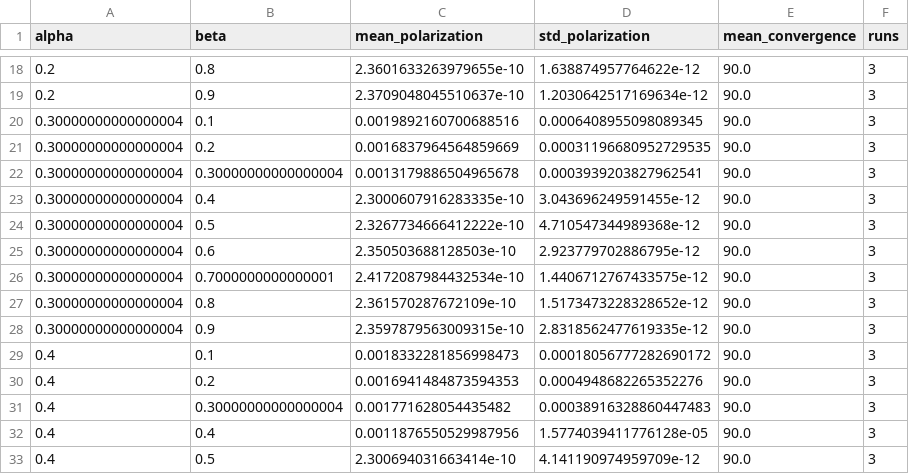
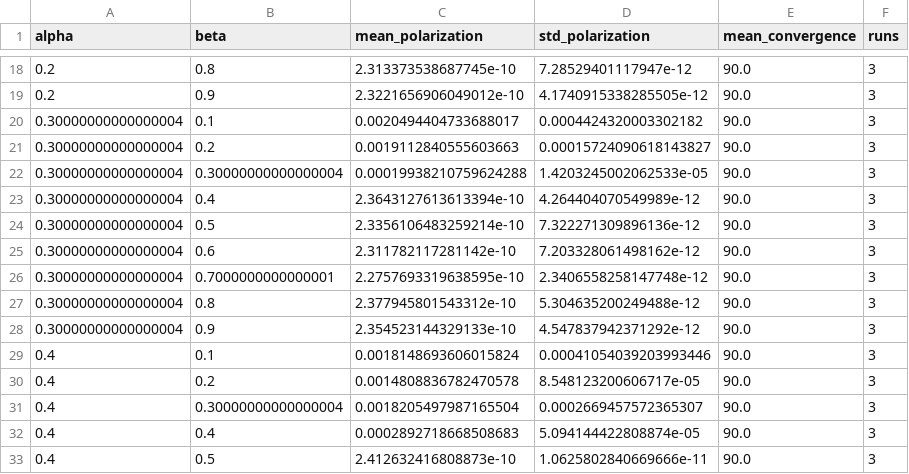
Before and after one commit to DingAllen/echo-game, a CSV file: data/results_iter1.csv, drawn as a sheet; only a part is shown, gaps mark what is left out; the diff covers the shown part only.

```diff
--- a/data/results_iter1.csv
+++ b/data/results_iter1.csv
@@ -18,16 +18,16 @@ alpha,beta,mean_polarization,std_polarization,mean_convergence,runs
-0.2,0.8,2.3601633263979655e-10,1.638874957764622e-12,90.0,3
-0.2,0.9,2.3709048045510637e-10,1.2030642517169634e-12,90.0,3
-0.30000000000000004,0.1,0.0019892160700688516,0.0006408955098089345,90.0,3
-0.30000000000000004,0.2,0.0016837964564859669,0.00031196680952729535,90.0,3
-0.30000000000000004,0.30000000000000004,0.0013179886504965678,0.0003939203827962541,90.0,3
-0.30000000000000004,0.4,2.3000607916283335e-10,3.043696249591455e-12,90.0,3
-0.30000000000000004,0.5,2.3267734666412222e-10,4.710547344989368e-12,90.0,3
-0.30000000000000004,0.6,2.350503688128503e-10,2.923779702886795e-12,90.0,3
-0.30000000000000004,0.7000000000000001,2.4172087984432534e-10,1.4406712767433575e-12,90.0,3
-0.30000000000000004,0.8,2.361570287672109e-10,1.5173473228328652e-12,90.0,3
-0.30000000000000004,0.9,2.3597879563009315e-10,2.8318562477619335e-12,90.0,3
-0.4,0.1,0.0018332281856998473,0.00018056777282690172,90.0,3
-0.4,0.2,0.0016941484873594353,0.0004948682265352276,90.0,3
-0.4,0.30000000000000004,0.001771628054435482,0.00038916328860447483,90.0,3
-0.4,0.4,0.0011876550529987956,1.5774039411776128e-05,90.0,3
-0.4,0.5,2.300694031663414e-10,4.141190974959709e-12,90.0,3
+0.2,0.8,2.313373538687745e-10,7.28529401117947e-12,90.0,3
+0.2,0.9,2.3221656906049012e-10,4.1740915338285505e-12,90.0,3
+0.30000000000000004,0.1,0.0020494404733688017,0.0004424320003302182,90.0,3
+0.30000000000000004,0.2,0.0019112840555603663,0.00015724090618143827,90.0,3
+0.30000000000000004,0.30000000000000004,0.00019938210759624288,1.4203245002062533e-05,90.0,3
+0.30000000000000004,0.4,2.3643127613613394e-10,4.264404070549989e-12,90.0,3
+0.30000000000000004,0.5,2.3356106483259214e-10,7.322271309896136e-12,90.0,3
+0.30000000000000004,0.6,2.311782117281142e-10,7.203328061498162e-12,90.0,3
+0.30000000000000004,0.7000000000000001,2.2757693319638595e-10,2.3406558258147748e-12,90.0,3
+0.30000000000000004,0.8,2.377945801543312e-10,5.304635200249488e-12,90.0,3
+0.30000000000000004,0.9,2.354523144329133e-10,4.547837942371292e-12,90.0,3
+0.4,0.1,0.0018148693606015824,0.00041054039203993446,90.0,3
+0.4,0.2,0.0014808836782470578,8.548123200606717e-05,90.0,3
+0.4,0.30000000000000004,0.0018205497987165504,0.0002669457572365307,90.0,3
+0.4,0.4,0.0002892718668508683,5.094144422808874e-05,90.0,3
+0.4,0.5,2.412632416808873e-10,1.0625802840669666e-11,90.0,3
```
Also changed, not shown: 130 edited cells elsewhere in this file, 5 other files.
